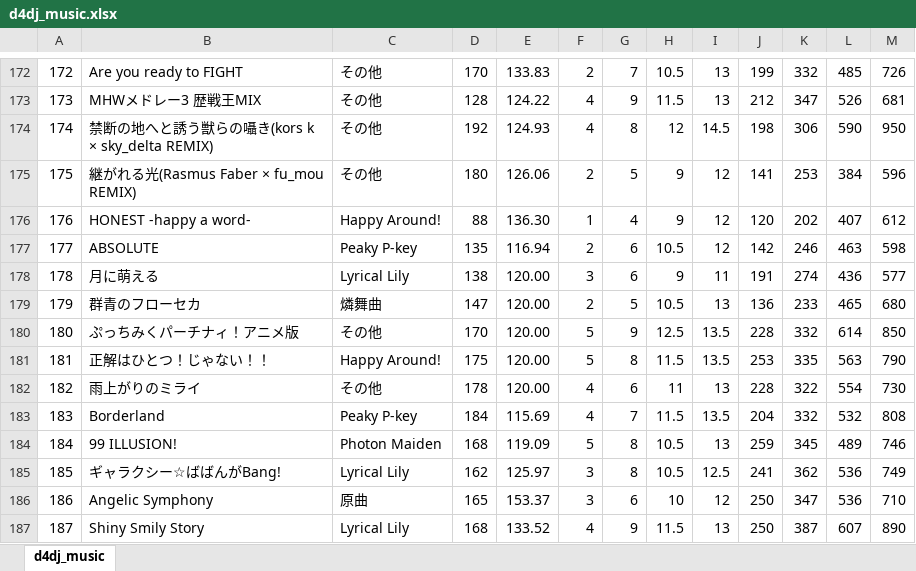
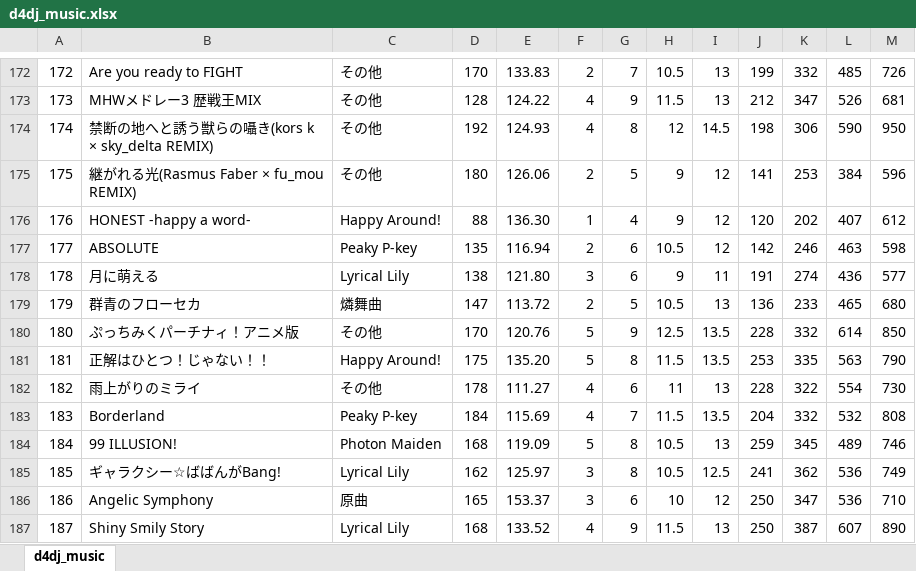
Before and after one commit to nasuika1/my-first-blog, an Excel workbook: blog/D4DJ/データ/d4dj_music.xlsx, sheet d4dj_music, drawn as a sheet; only a part is shown, gaps mark what is left out; values as stored, in another font and other column widths than the file's, no borders; table styles not drawn; the diff covers the shown part only; the diff names each change by its address in the sheet, - before the commit and + after, or states it on an @@ line.

```diff
--- a/blog/D4DJ/データ/d4dj_music.xlsx (sheet d4dj_music)
+++ b/blog/D4DJ/データ/d4dj_music.xlsx (sheet d4dj_music)
-E178: 120.00
+E178: 121.80
-E179: 120.00
+E179: 113.72
-E180: 120.00
+E180: 120.76
-E181: 120.00
+E181: 135.20
-E182: 120.00
+E182: 111.27
```
Also changed, not shown: 5 added rows and 16 edited cells elsewhere in this sheet, 7 other files.
